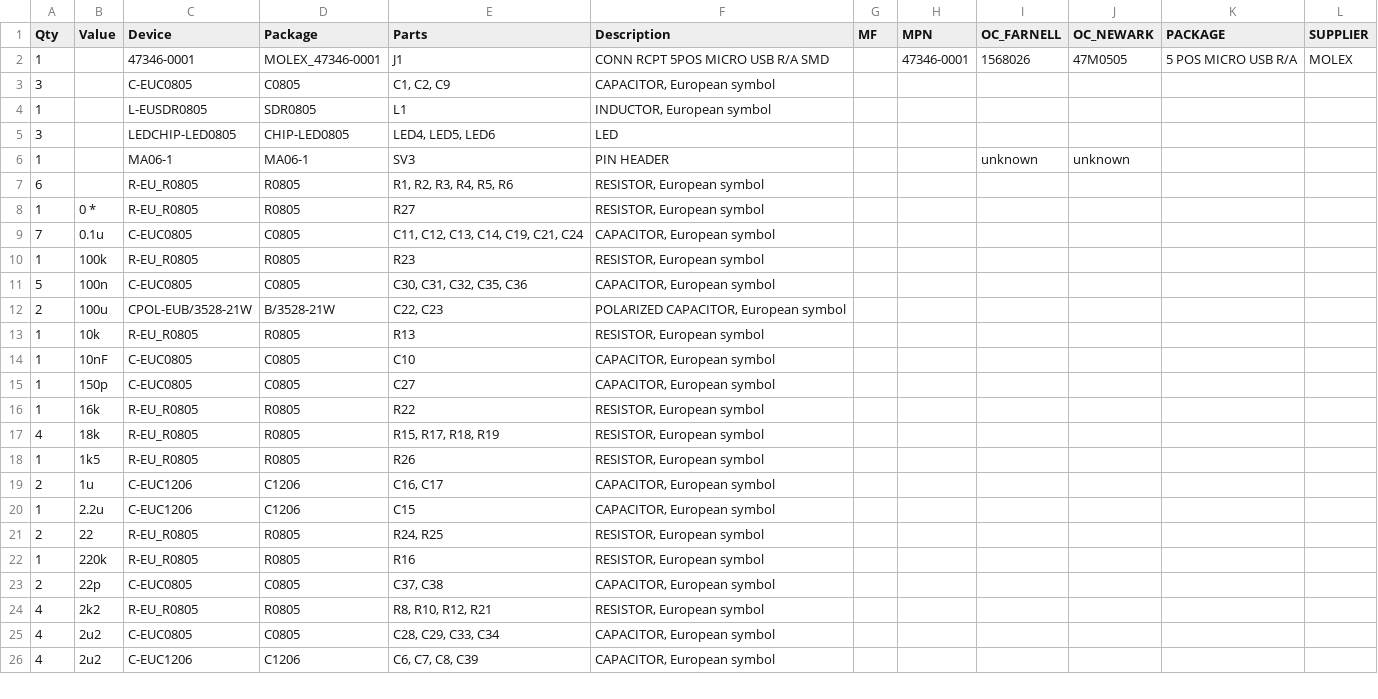
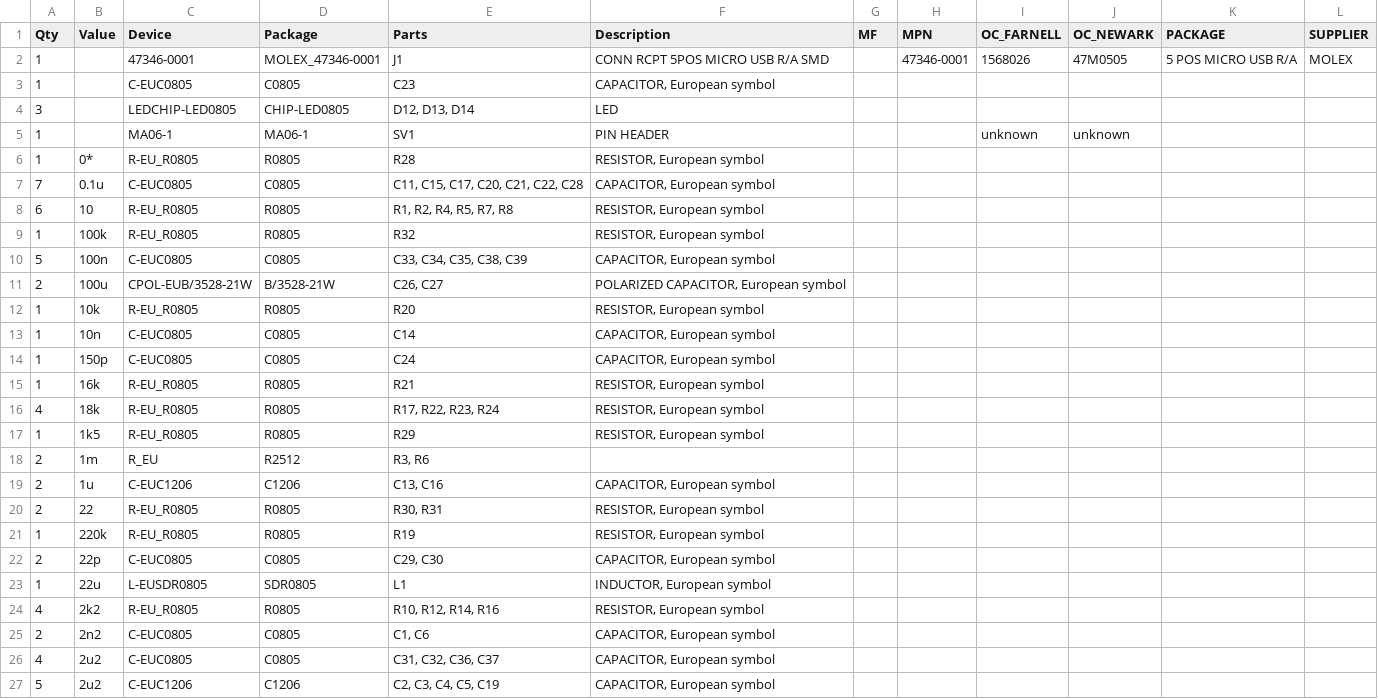
Before and after one commit to huettern/skatemate-hw, a CSV file: MotorControl/v0.2/skatemate_proto.csv, drawn as a sheet; only a part is shown; the diff covers the shown part only.

Commit message:
renumber parts and bom

```diff
--- a/MotorControl/v0.2/skatemate_proto.csv
+++ b/MotorControl/v0.2/skatemate_proto.csv
@@ -2,25 +2,26 @@
 "1","","47346-0001","MOLEX_47346-0001","J1","CONN RCPT 5POS MICRO USB R/A  SMD","","47346-0001","1568026","47M0505","5 POS MICRO USB R/A","MOLEX",
-"3","","C-EUC0805","C0805","C1, C2, C9","CAPACITOR, European symbol","","","","","","",
-"1","","L-EUSDR0805","SDR0805","L1","INDUCTOR, European symbol","","","","","","",
-"3","","LEDCHIP-LED0805","CHIP-LED0805","LED4, LED5, LED6","LED","","","","","","",
-"1","","MA06-1","MA06-1","SV3","PIN HEADER","","","unknown","unknown","","",
-"6","","R-EU_R0805","R0805","R1, R2, R3, R4, R5, R6","RESISTOR, European symbol","","","","","","",
-"1","0 *","R-EU_R0805","R0805","R27","RESISTOR, European symbol","","","","","","",
-"7","0.1u","C-EUC0805","C0805","C11, C12, C13, C14, C19, C21, C24","CAPACITOR, European symbol","","","","","","",
-"1","100k","R-EU_R0805","R0805","R23","RESISTOR, European symbol","","","","","","",
-"5","100n","C-EUC0805","C0805","C30, C31, C32, C35, C36","CAPACITOR, European symbol","","","","","","",
-"2","100u","CPOL-EUB/3528-21W","B/3528-21W","C22, C23","POLARIZED CAPACITOR, European symbol","","","","","","",
-"1","10k","R-EU_R0805","R0805","R13","RESISTOR, European symbol","","","","","","",
-"1","10nF","C-EUC0805","C0805","C10","CAPACITOR, European symbol","","","","","","",
-"1","150p","C-EUC0805","C0805","C27","CAPACITOR, European symbol","","","","","","",
-"1","16k","R-EU_R0805","R0805","R22","RESISTOR, European symbol","","","","","","",
-"4","18k","R-EU_R0805","R0805","R15, R17, R18, R19","RESISTOR, European symbol","","","","","","",
-"1","1k5","R-EU_R0805","R0805","R26","RESISTOR, European symbol","","","","","","",
-"2","1u","C-EUC1206","C1206","C16, C17","CAPACITOR, European symbol","","","","","","",
-"1","2.2u","C-EUC1206","C1206","C15","CAPACITOR, European symbol","","","","","","",
-"2","22","R-EU_R0805","R0805","R24, R25","RESISTOR, European symbol","","","","","","",
-"1","220k","R-EU_R0805","R0805","R16","RESISTOR, European symbol","","","","","","",
-"2","22p","C-EUC0805","C0805","C37, C38","CAPACITOR, European symbol","","","","","","",
-"4","2k2","R-EU_R0805","R0805","R8, R10, R12, R21","RESISTOR, European symbol","","","","","","",
-"4","2u2","C-EUC0805","C0805","C28, C29, C33, C34","CAPACITOR, European symbol","","","","","","",
-"4","2u2","C-EUC1206","C1206","C6, C7, C8, C39","CAPACITOR, European symbol","","","","","","",
+"1","","C-EUC0805","C0805","C23","CAPACITOR, European symbol","","","","","","",
+"3","","LEDCHIP-LED0805","CHIP-LED0805","D12, D13, D14","LED","","","","","","",
+"1","","MA06-1","MA06-1","SV1","PIN HEADER","","","unknown","unknown","","",
+"1","0*","R-EU_R0805","R0805","R28","RESISTOR, European symbol","","","","","","",
+"7","0.1u","C-EUC0805","C0805","C11, C15, C17, C20, C21, C22, C28","CAPACITOR, European symbol","","","","","","",
+"6","10","R-EU_R0805","R0805","R1, R2, R4, R5, R7, R8","RESISTOR, European symbol","","","","","","",
+"1","100k","R-EU_R0805","R0805","R32","RESISTOR, European symbol","","","","","","",
+"5","100n","C-EUC0805","C0805","C33, C34, C35, C38, C39","CAPACITOR, European symbol","","","","","","",
+"2","100u","CPOL-EUB/3528-21W","B/3528-21W","C26, C27","POLARIZED CAPACITOR, European symbol","","","","","","",
+"1","10k","R-EU_R0805","R0805","R20","RESISTOR, European symbol","","","","","","",
+"1","10n","C-EUC0805","C0805","C14","CAPACITOR, European symbol","","","","","","",
+"1","150p","C-EUC0805","C0805","C24","CAPACITOR, European symbol","","","","","","",
+"1","16k","R-EU_R0805","R0805","R21","RESISTOR, European symbol","","","","","","",
+"4","18k","R-EU_R0805","R0805","R17, R22, R23, R24","RESISTOR, European symbol","","","","","","",
+"1","1k5","R-EU_R0805","R0805","R29","RESISTOR, European symbol","","","","","","",
+"2","1m","R_EU","R2512","R3, R6","","","","","","","",
+"2","1u","C-EUC1206","C1206","C13, C16","CAPACITOR, European symbol","","","","","","",
+"2","22","R-EU_R0805","R0805","R30, R31","RESISTOR, European symbol","","","","","","",
+"1","220k","R-EU_R0805","R0805","R19","RESISTOR, European symbol","","","","","","",
+"2","22p","C-EUC0805","C0805","C29, C30","CAPACITOR, European symbol","","","","","","",
+"1","22u","L-EUSDR0805","SDR0805","L1","INDUCTOR, European symbol","","","","","","",
+"4","2k2","R-EU_R0805","R0805","R10, R12, R14, R16","RESISTOR, European symbol","","","","","","",
+"2","2n2","C-EUC0805","C0805","C1, C6","CAPACITOR, European symbol","","","","","","",
+"4","2u2","C-EUC0805","C0805","C31, C32, C36, C37","CAPACITOR, European symbol","","","","","","",
+"5","2u2","C-EUC1206","C1206","C2, C3, C4, C5, C19","CAPACITOR, European symbol","","","","","","",
```
Also changed, not shown: 1 added row, 2 removed rows and 9 edited cells elsewhere in this file, 3 other files.
